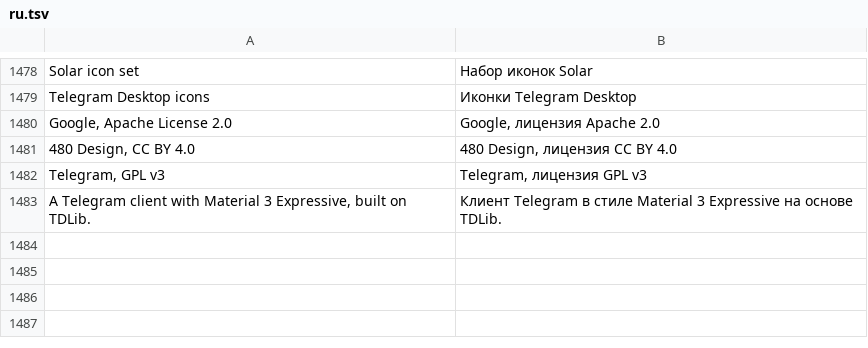
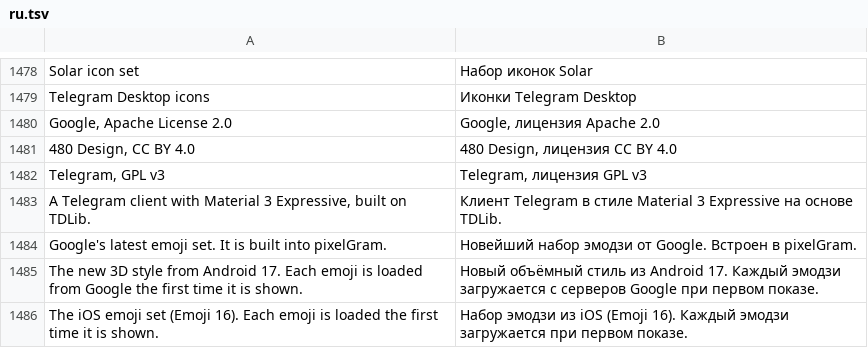
Before and after one commit to JettaXP/pixelGram, a TSV file: src/main/resources/i18n/ru.tsv, drawn as a sheet; only a part is shown, gaps mark what is left out.

```diff
--- a/src/main/resources/i18n/ru.tsv
+++ b/src/main/resources/i18n/ru.tsv
@@ -1483 +1483,4 @@ Telegram, GPL v3	Telegram, лицензия GPL v3
 A Telegram client with Material 3 Expressive, built on TDLib.	Клиент Telegram в стиле Material 3 Expressive на основе TDLib.
+Google's latest emoji set. It is built into pixelGram.	Новейший набор эмодзи от Google. Встроен в pixelGram.
+The new 3D style from Android 17. Each emoji is loaded from Google the first time it is shown.	Новый объёмный стиль из Android 17. Каждый эмодзи загружается с серверов Google при первом показе.
+The iOS emoji set (Emoji 16). Each emoji is loaded the first time it is shown.	Набор эмодзи из iOS (Emoji 16). Каждый эмодзи загружается при первом показе.
```
Also changed, not shown: src/main/resources/i18n/he.tsv, 1 other file.
